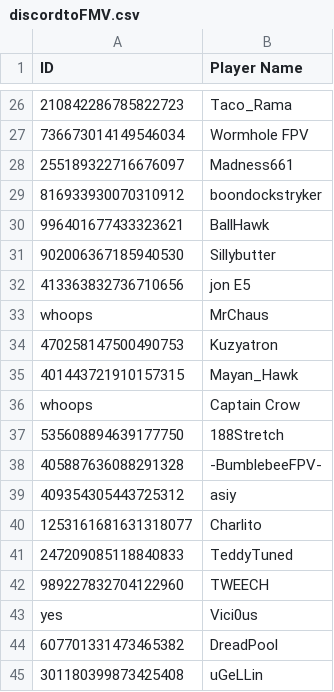
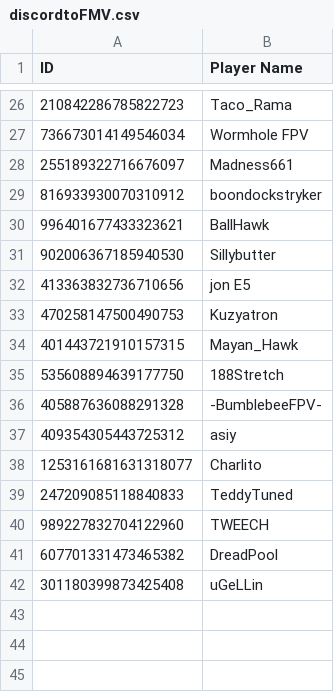
Before and after one commit to k1tig/velocidrone_RaceNite, a CSV file: z_imSuperSeriousGuys/csv/discordtoFMV.csv, drawn as a sheet; only a part is shown, gaps mark what is left out.

Commit message:
fixed bug in discord to fmv sheet. don't use shared blank phrases

```diff
--- a/z_imSuperSeriousGuys/csv/discordtoFMV.csv
+++ b/z_imSuperSeriousGuys/csv/discordtoFMV.csv
@@ -32,6 +32,4 @@
 "413363832736710656","jon E5"
-"whoops","MrChaus"
 "470258147500490753","Kuzyatron"
 "401443721910157315","Mayan_Hawk"
-"whoops","Captain Crow"
 "535608894639177750","188Stretch"
@@ -42,3 +40,2 @@
 "989227832704122960","TWEECH"
-"yes","Vici0us"
 "607701331473465382","DreadPool"
```
Also changed, not shown: 1 other file.
